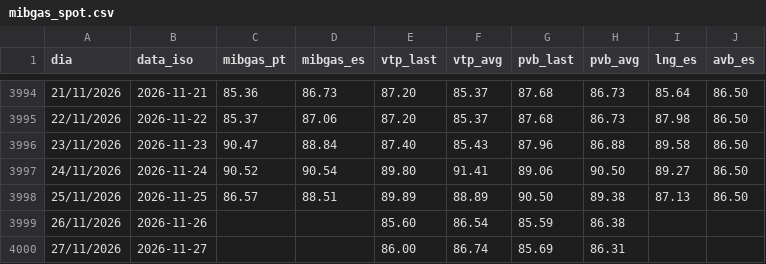
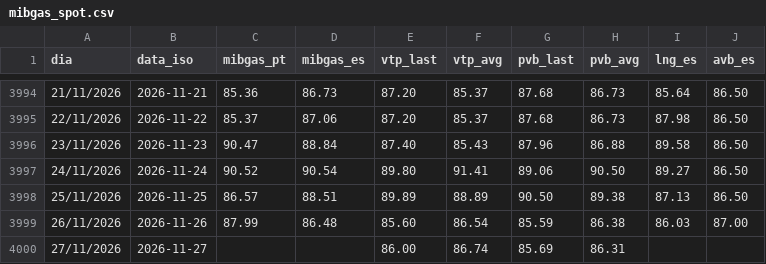
Before and after one commit to tiagofelicia/dados-energia, a CSV file: data/gas/mibgas_spot.csv, drawn as a sheet; only a part is shown, gaps mark what is left out.

```diff
--- a/data/gas/mibgas_spot.csv
+++ b/data/gas/mibgas_spot.csv
@@ -3998,3 +3998,3 @@
 25/11/2026,2026-11-25,86.57,88.51,89.89,88.89,90.50,89.38,87.13,86.50
-26/11/2026,2026-11-26,,,85.60,86.54,85.59,86.38,,
+26/11/2026,2026-11-26,87.99,86.48,85.60,86.54,85.59,86.38,86.03,87.00
 27/11/2026,2026-11-27,,,86.00,86.74,85.69,86.31,,
```
Also changed, not shown: 2 other files.
